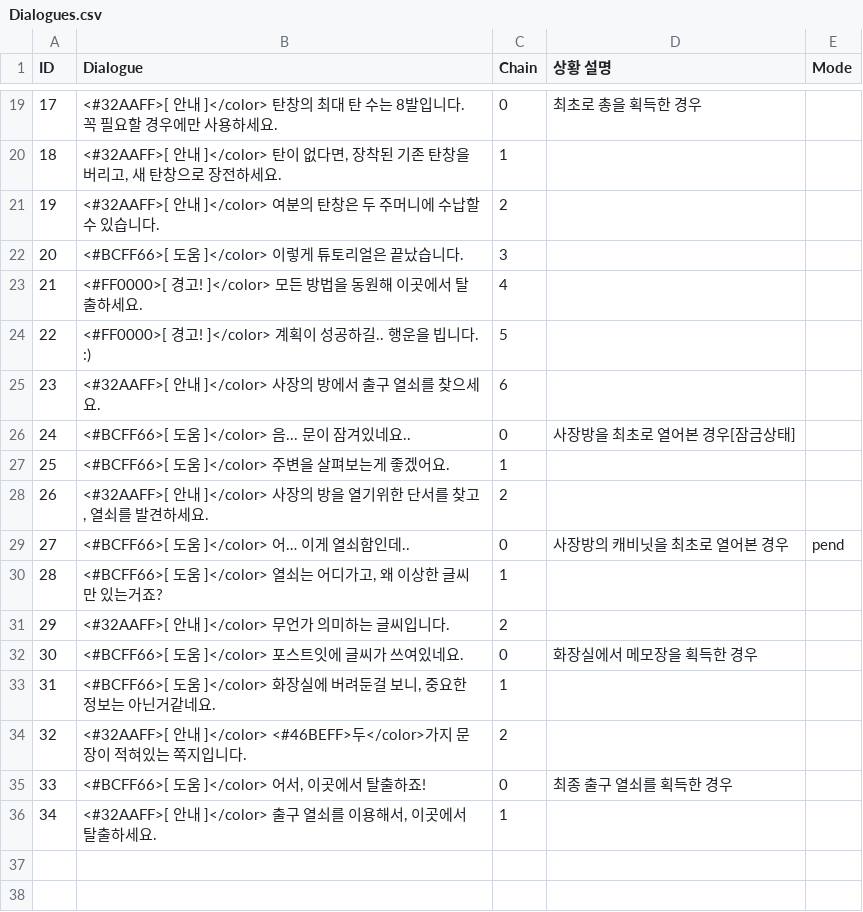
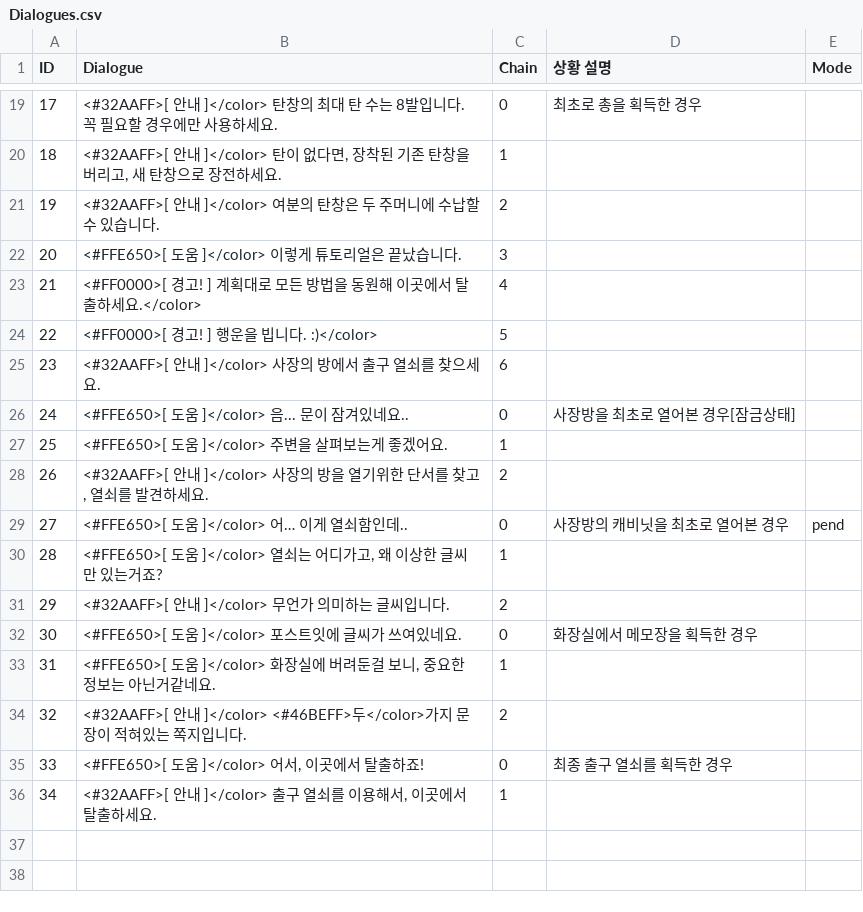
Before and after one commit to InvisiVR/InvisibleVR, a CSV file: Assets/Resources/Dialogues.csv, drawn as a sheet; only a part is shown, gaps mark what is left out; the diff covers the shown part only.

Commit message:
Dialogue System Complete #7

```diff
--- a/Assets/Resources/Dialogues.csv
+++ b/Assets/Resources/Dialogues.csv
@@ -21,16 +21,16 @@
 19,<#32AAFF>[ 안내 ]</color> 여분의 탄창은 두 주머니에 수납할 수 있습니다.,2,,
-20,<#BCFF66>[ 도움 ]</color> 이렇게 튜토리얼은 끝났습니다.,3,,
-21,<#FF0000>[ 경고! ]</color> 모든 방법을 동원해 이곳에서 탈출하세요.,4,,
-22,<#FF0000>[ 경고! ]</color> 계획이 성공하길.. 행운을 빕니다.  :),5,,
+20,<#FFE650>[ 도움 ]</color> 이렇게 튜토리얼은 끝났습니다.,3,,
+21,<#FF0000>[ 경고! ] 계획대로 모든 방법을 동원해 이곳에서 탈출하세요.</color>,4,,
+22,<#FF0000>[ 경고! ] 행운을 빕니다.  :)</color>,5,,
 23,<#32AAFF>[ 안내 ]</color> 사장의 방에서 출구 열쇠를 찾으세요.,6,,
-24,<#BCFF66>[ 도움 ]</color> 음... 문이 잠겨있네요.. ,0,사장방을 최초로 열어본 경우[잠금상태],
-25,<#BCFF66>[ 도움 ]</color> 주변을 살펴보는게 좋겠어요.,1,,
+24,<#FFE650>[ 도움 ]</color> 음... 문이 잠겨있네요.. ,0,사장방을 최초로 열어본 경우[잠금상태],
+25,<#FFE650>[ 도움 ]</color> 주변을 살펴보는게 좋겠어요.,1,,
 26,"<#32AAFF>[ 안내 ]</color> 사장의 방을 열기위한 단서를 찾고, 열쇠를 발견하세요.",2,,
-27,<#BCFF66>[ 도움 ]</color> 어… 이게 열쇠함인데.. ,0,사장방의 캐비닛을 최초로 열어본 경우,pend
-28,"<#BCFF66>[ 도움 ]</color> 열쇠는 어디가고, 왜 이상한 글씨만 있는거죠?",1,,
+27,<#FFE650>[ 도움 ]</color> 어… 이게 열쇠함인데.. ,0,사장방의 캐비닛을 최초로 열어본 경우,pend
+28,"<#FFE650>[ 도움 ]</color> 열쇠는 어디가고, 왜 이상한 글씨만 있는거죠?",1,,
 29,<#32AAFF>[ 안내 ]</color> 무언가 의미하는 글씨입니다.,2,,
-30,<#BCFF66>[ 도움 ]</color> 포스트잇에 글씨가 쓰여있네요.,0,화장실에서 메모장을 획득한 경우,
-31,"<#BCFF66>[ 도움 ]</color> 화장실에 버려둔걸 보니, 중요한 정보는 아닌거같네요.",1,,
+30,<#FFE650>[ 도움 ]</color> 포스트잇에 글씨가 쓰여있네요.,0,화장실에서 메모장을 획득한 경우,
+31,"<#FFE650>[ 도움 ]</color> 화장실에 버려둔걸 보니, 중요한 정보는 아닌거같네요.",1,,
 32,<#32AAFF>[ 안내 ]</color> <#46BEFF>두</color>가지 문장이 적혀있는 쪽지입니다.,2,,
-33,"<#BCFF66>[ 도움 ]</color> 어서, 이곳에서 탈출하죠!",0,최종 출구 열쇠를 획득한 경우,
+33,"<#FFE650>[ 도움 ]</color> 어서, 이곳에서 탈출하죠!",0,최종 출구 열쇠를 획득한 경우,
 34,"<#32AAFF>[ 안내 ]</color> 출구 열쇠를 이용해서, 이곳에서 탈출하세요.",1,,
```
Also changed, not shown: 14 edited cells elsewhere in this file, 5 other files.
